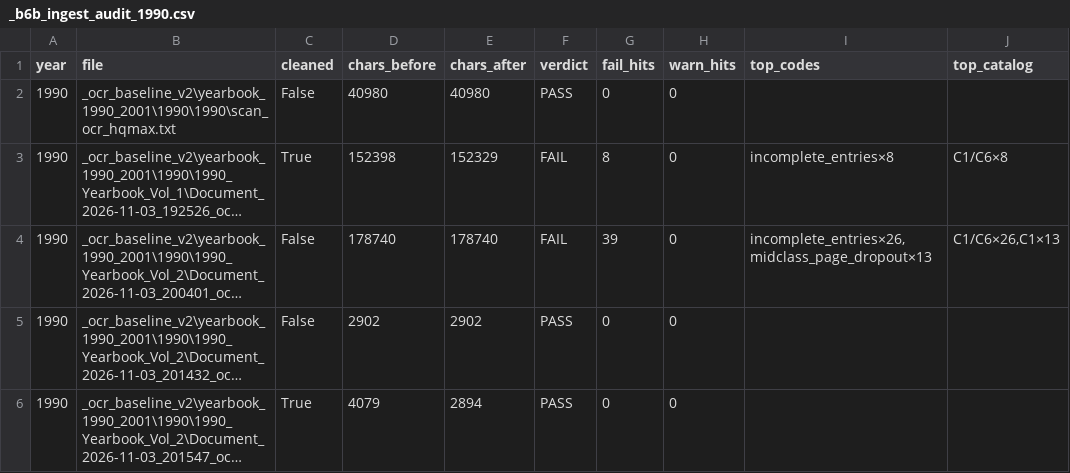
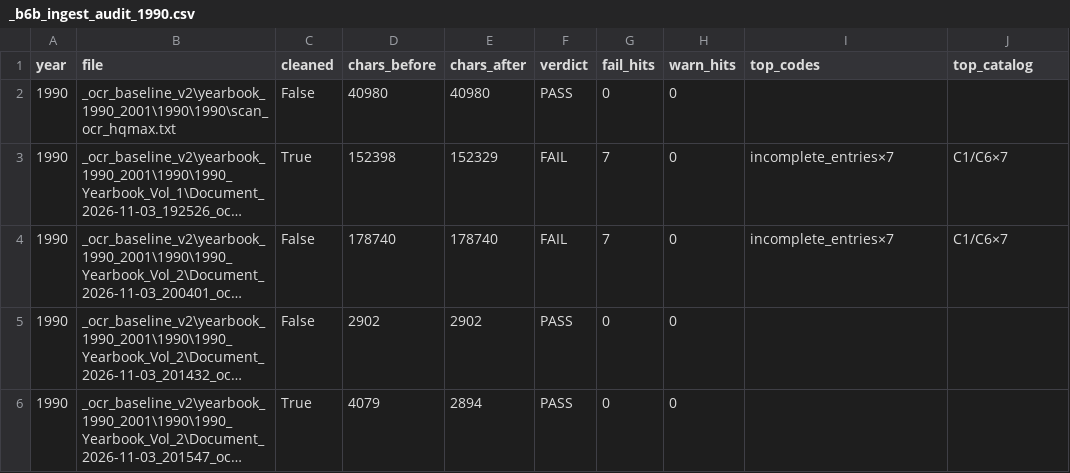
Before and after one commit to mwtorq/jrtca_results, a CSV file: _b6b_ingest_audit_1990.csv, drawn as a sheet; long unchanged cells end in …; the diff names each change by its address in the sheet, - before the commit and + after, or states it on an @@ line.

```diff
--- a/_b6b_ingest_audit_1990.csv
+++ b/_b6b_ingest_audit_1990.csv
-G3 (fail_hits): 8
+G3 (fail_hits): 7
-I3 (top_codes): incomplete_entries×8
+I3 (top_codes): incomplete_entries×7
-J3 (top_catalog): C1/C6×8
+J3 (top_catalog): C1/C6×7
-G4 (fail_hits): 39
+G4 (fail_hits): 7
-I4 (top_codes): incomplete_entries×26,midclass_page_dropout×13
+I4 (top_codes): incomplete_entries×7
-J4 (top_catalog): C1/C6×26,C1×13
+J4 (top_catalog): C1/C6×7
```
Also changed, not shown: _b6b_ingest_audit_1992.csv, _b6b_ingest_audit_1993.csv, 15 other files.
